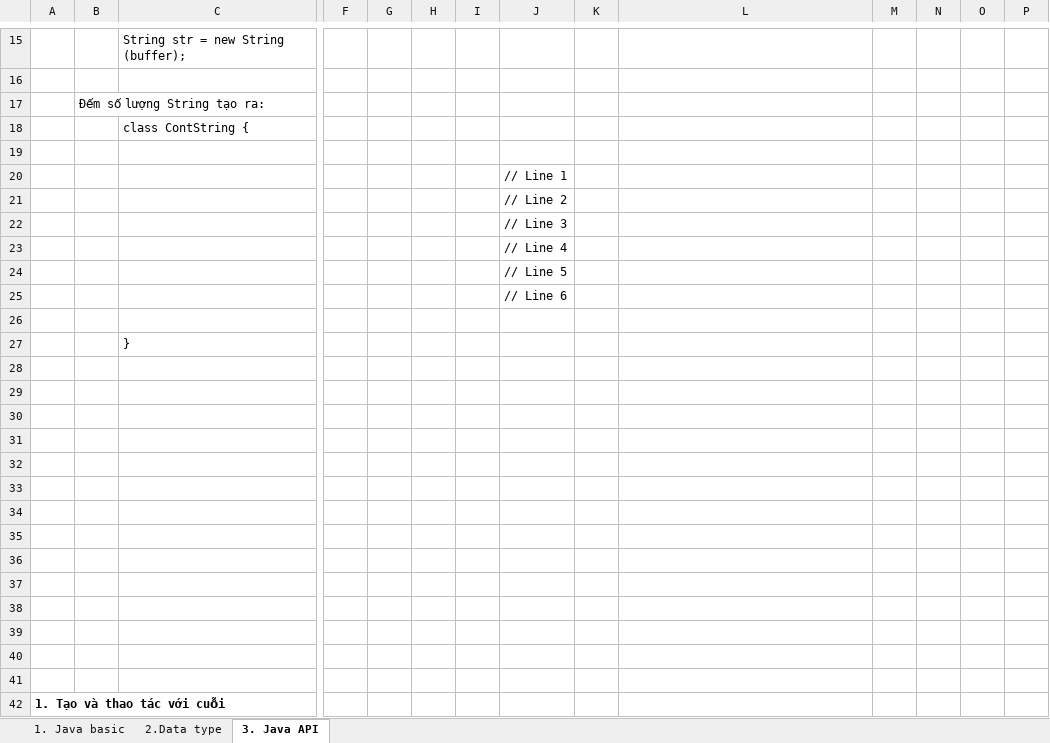
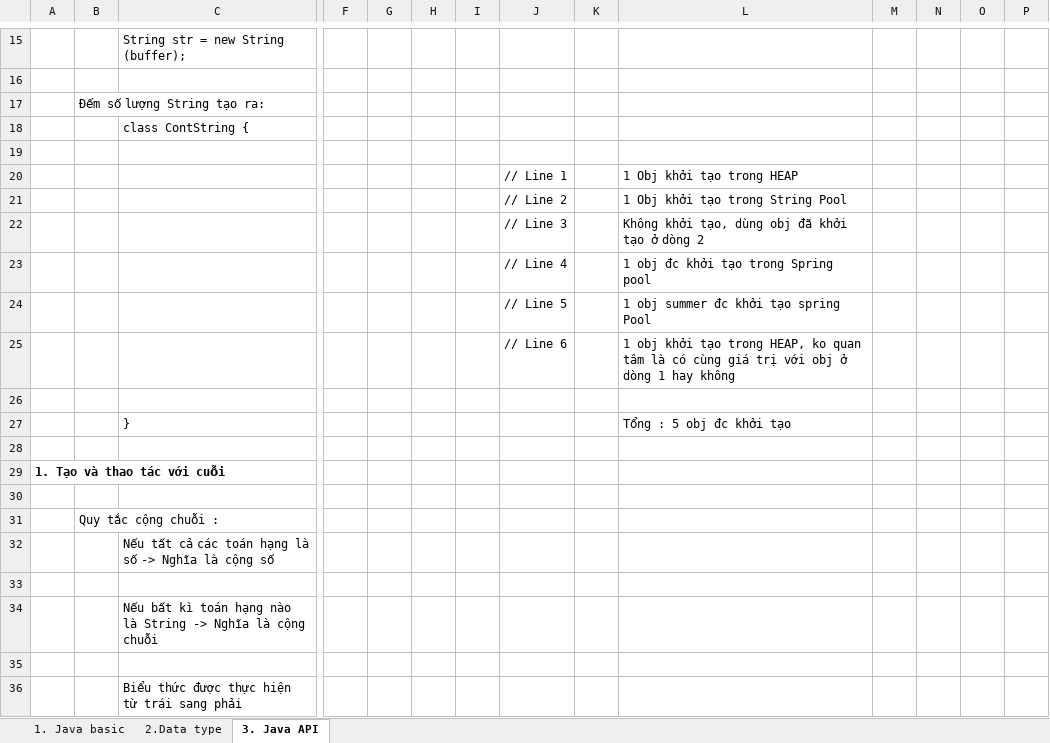
Before and after one commit to hunglp9397/java_oca, an Excel workbook: NOTE_OCA.xlsx, sheet 3. Java API, drawn as a sheet; only a part is shown, gaps mark what is left out; the shorter side is filled out with more unchanged rows; values as stored, in another font and other column widths than the file's, no borders; removed rows and columns are numbered as before the commit, all else as after; rows hold the shown columns only; the diff covers the shown part only; the diff names each change by its address in the sheet, - before the commit and + after, or states it on an @@ line.

Commit message:
update example java

```diff
--- a/NOTE_OCA.xlsx (sheet 3. Java API)
+++ b/NOTE_OCA.xlsx (sheet 3. Java API)
-L20: (empty)
+L20: 1 Obj khởi tạo trong HEAP
-L21: (empty)
+L21: 1 Obj khởi tạo trong String Pool
-L22: (empty)
+L22: Không khởi tạo, dùng obj đã khởi tạo ở dòng 2
-L23: (empty)
+L23: 1 obj đc khởi tạo trong Spring pool
-L24: (empty)
+L24: 1 obj summer đc khởi tạo spring Pool
-L25: (empty)
+L25: 1 obj khởi tạo trong HEAP, ko quan tâm là có cùng giá trị với obj ở dòng 1 hay không
-row 27:  |  | }
-row 27: (empty)
+row 27:  |  | } |  |  |  |  |  |  | Tổng : 5 obj đc khởi tạo
-row 29: (empty)
-row 30: (empty)
-row 31: (empty)
-row 32: (empty)
-row 33: (empty)
-row 34: (empty)
-row 35: (empty)
-row 36: (empty)
-row 37: (empty)
-row 38: (empty)
-row 39: (empty)
-row 40: (empty)
```
Also changed, not shown: 81 added rows and 6 edited cells elsewhere in this sheet, 1 other file.
